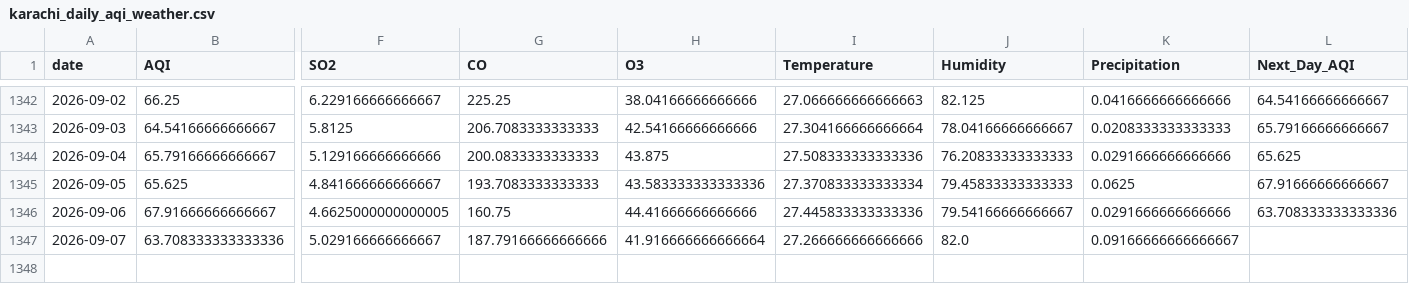
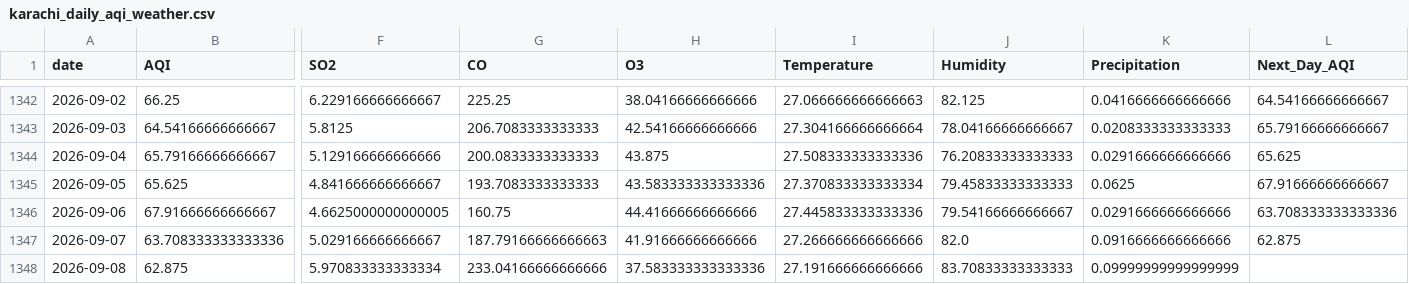
Before and after one commit to itsmeumaima/Pearls-AQI-Predictor, a CSV file: data/raw/karachi_daily_aqi_weather.csv, drawn as a sheet; only a part is shown, gaps mark what is left out; rows hold the shown columns only; the diff names each change by its address in the sheet, - before the commit and + after, or states it on an @@ line.

```diff
--- a/data/raw/karachi_daily_aqi_weather.csv
+++ b/data/raw/karachi_daily_aqi_weather.csv
-G1347 (CO): 187.79166666666666
+G1347 (CO): 187.79166666666663
-H1347 (O3): 41.916666666666664
+H1347 (O3): 41.91666666666666
-K1347 (Precipitation): 0.09166666666666667
+K1347 (Precipitation): 0.0916666666666666
-L1347 (Next_Day_AQI): (empty)
+L1347 (Next_Day_AQI): 62.875
+row 1348: 2026-09-08 | 62.875 | 5.970833333333334 | 233.04166666666666 | 37.583333333333336 | 27.191666666666666 | 83.70833333333333 | 0.09999999999999999
```
Also changed, not shown: 1 other file.
